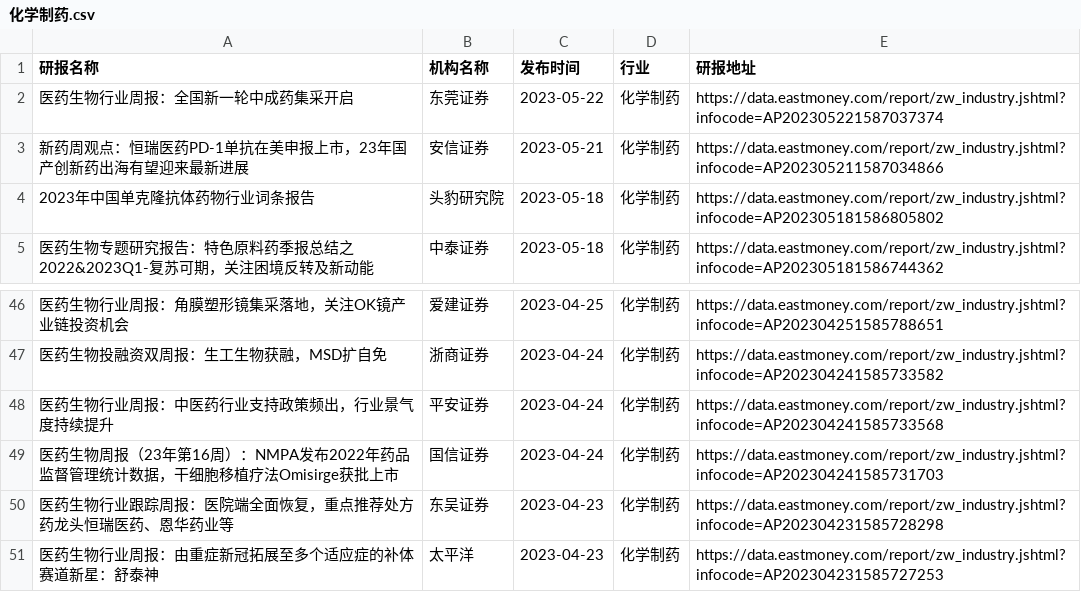
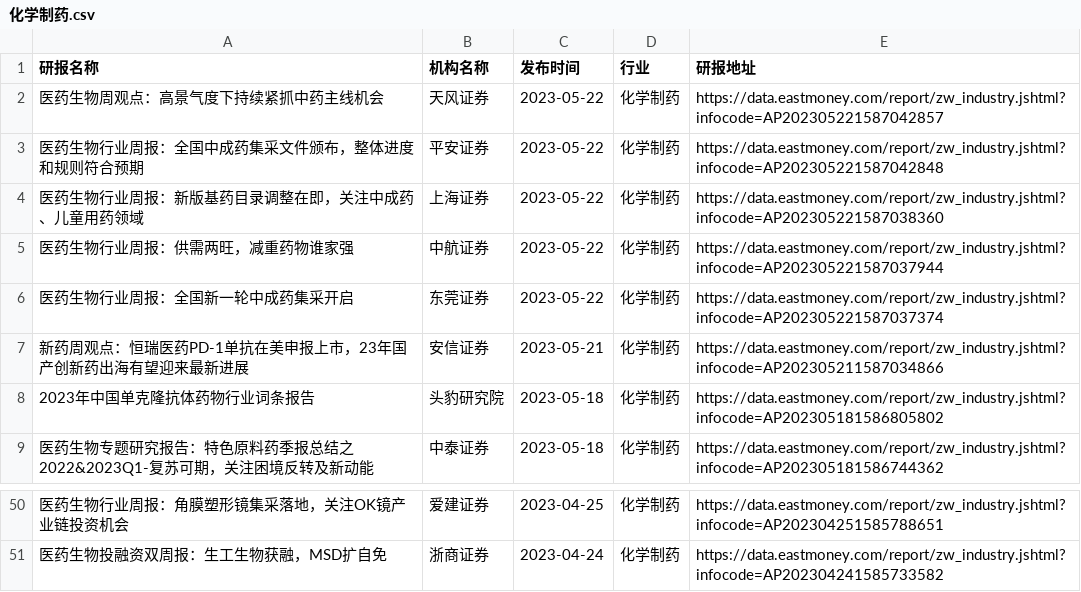
Before and after one commit to manymore13/eastmoney, a CSV file: gen/化学制药/化学制药.csv, drawn as a sheet; only a part is shown, gaps mark what is left out; removed rows and columns are numbered as before the commit, all else as after; the diff names each change by its address in the sheet, - before the commit and + after, or states it on an @@ line.

```diff
--- a/gen/化学制药/化学制药.csv
+++ b/gen/化学制药/化学制药.csv
+row 2: 医药生物周观点：高景气度下持续紧抓中药主线机会 | 天风证券 | 2023-05-22 | 化学制药 | https://data.eastmoney.com/report/zw_industry.jshtml?infocode=AP202305221587042857
+row 3: 医药生物行业周报：全国中成药集采文件颁布，整体进度和规则符合预期 | 平安证券 | 2023-05-22 | 化学制药 | https://data.eastmoney.com/report/zw_industry.jshtml?infocode=AP202305221587042848
+row 4: 医药生物行业周报：新版基药目录调整在即，关注中成药、儿童用药领域 | 上海证券 | 2023-05-22 | 化学制药 | https://data.eastmoney.com/report/zw_industry.jshtml?infocode=AP202305221587038360
+row 5: 医药生物行业周报：供需两旺，减重药物谁家强 | 中航证券 | 2023-05-22 | 化学制药 | https://data.eastmoney.com/report/zw_industry.jshtml?infocode=AP202305221587037944
-row 48: 医药生物行业周报：中医药行业支持政策频出，行业景气度持续提升 | 平安证券 | 2023-04-24 | 化学制药 | https://data.eastmoney.com/report/zw_industry.jshtml?infocode=AP202304241585733568
-row 49: 医药生物周报（23年第16周）：NMPA发布2022年药品监督管理统计数据，干细胞移植疗法Omisirge获批上市 | 国信证券 | 2023-04-24 | 化学制药 | https://data.eastmoney.com/report/zw_industry.jshtml?infocode=AP202304241585731703
-row 50: 医药生物行业跟踪周报：医院端全面恢复，重点推荐处方药龙头恒瑞医药、恩华药业等 | 东吴证券 | 2023-04-23 | 化学制药 | https://data.eastmoney.com/report/zw_industry.jshtml?infocode=AP202304231585728298
-row 51: 医药生物行业周报：由重症新冠拓展至多个适应症的补体赛道新星：舒泰神 | 太平洋 | 2023-04-23 | 化学制药 | https://data.eastmoney.com/report/zw_industry.jshtml?infocode=AP202304231585727253
```
Also changed, not shown: gen/房地产开发/房地产开发.csv, gen/环保行业/环保行业.csv, 38 other files.
